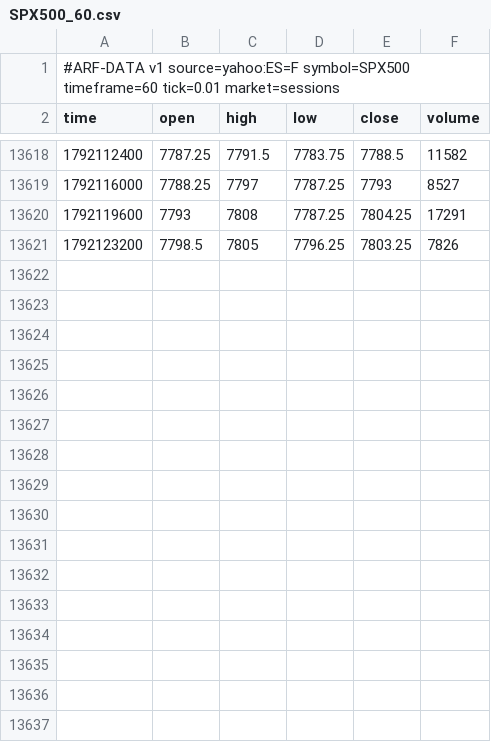
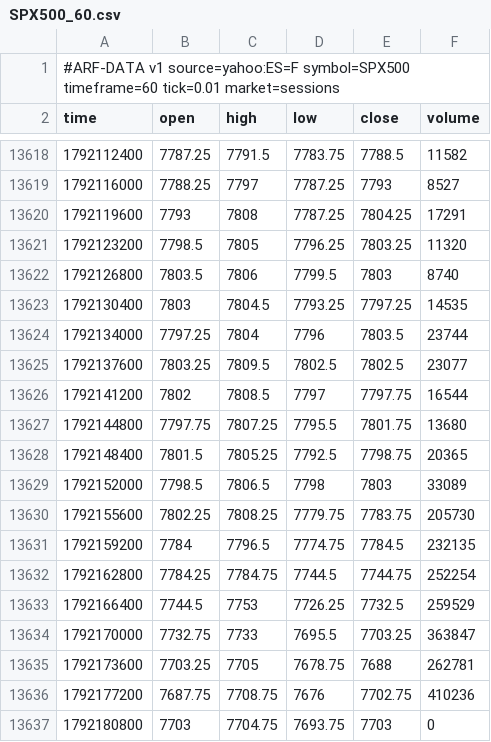
Before and after one commit to Dezmortual/Claude-, a CSV file: arf-os-studio/platform/data/SPX500_60.csv, drawn as a sheet; only a part is shown, gaps mark what is left out.

```diff
--- a/arf-os-studio/platform/data/SPX500_60.csv
+++ b/arf-os-studio/platform/data/SPX500_60.csv
@@ -13620,2 +13620,18 @@ time,open,high,low,close,volume
 1792119600,7793,7808,7787.25,7804.25,17291
-1792123200,7798.5,7805,7796.25,7803.25,7826
+1792123200,7798.5,7805,7796.25,7803.25,11320
+1792126800,7803.5,7806,7799.5,7803,8740
+1792130400,7803,7804.5,7793.25,7797.25,14535
+1792134000,7797.25,7804,7796,7803.5,23744
+1792137600,7803.25,7809.5,7802.5,7802.5,23077
+1792141200,7802,7808.5,7797,7797.75,16544
+1792144800,7797.75,7807.25,7795.5,7801.75,13680
+1792148400,7801.5,7805.25,7792.5,7798.75,20365
+1792152000,7798.5,7806.5,7798,7803,33089
+1792155600,7802.25,7808.25,7779.75,7783.75,205730
+1792159200,7784,7796.5,7774.75,7784.5,232135
+1792162800,7784.25,7784.75,7744.5,7744.75,252254
+1792166400,7744.5,7753,7726.25,7732.5,259529
+1792170000,7732.75,7733,7695.5,7703.25,363847
+1792173600,7703.25,7705,7678.75,7688,262781
+1792177200,7687.75,7708.75,7676,7702.75,410236
+1792180800,7703,7704.75,7693.75,7703,0
```
Also changed, not shown: arf-os-studio/platform/data/AUDUSD_60.csv, arf-os-studio/platform/data/EURUSD_60.csv, 52 other files.
